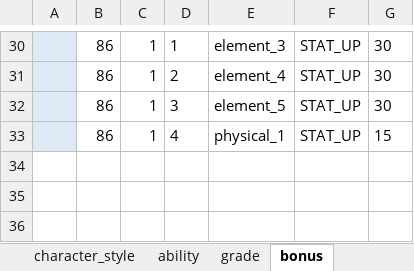
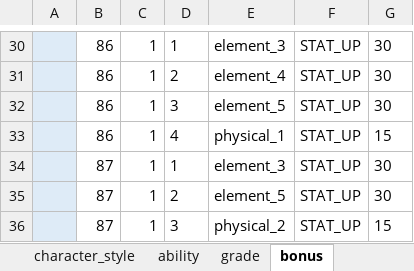
Before and after one commit to reliruleru00/hevburn, an Excel workbook: postgres.xlsm, sheet bonus, drawn as a sheet; only a part is shown, gaps mark what is left out; values as stored, in another font and other column widths than the file's, no borders; charts and pictures not drawn; the diff names each change by its address in the sheet, - before the commit and + after, or states it on an @@ line.

```diff
--- a/postgres.xlsm (sheet bonus)
+++ b/postgres.xlsm (sheet bonus)
+row 34:  | 87 | 1 | 1 | element_3 | STAT_UP | 30
+row 35:  | 87 | 1 | 2 | element_5 | STAT_UP | 30
+row 36:  | 87 | 1 | 3 | physical_2 | STAT_UP | 15
```
Also changed, not shown: sheet enemy, sheet grade, 5 other files.
